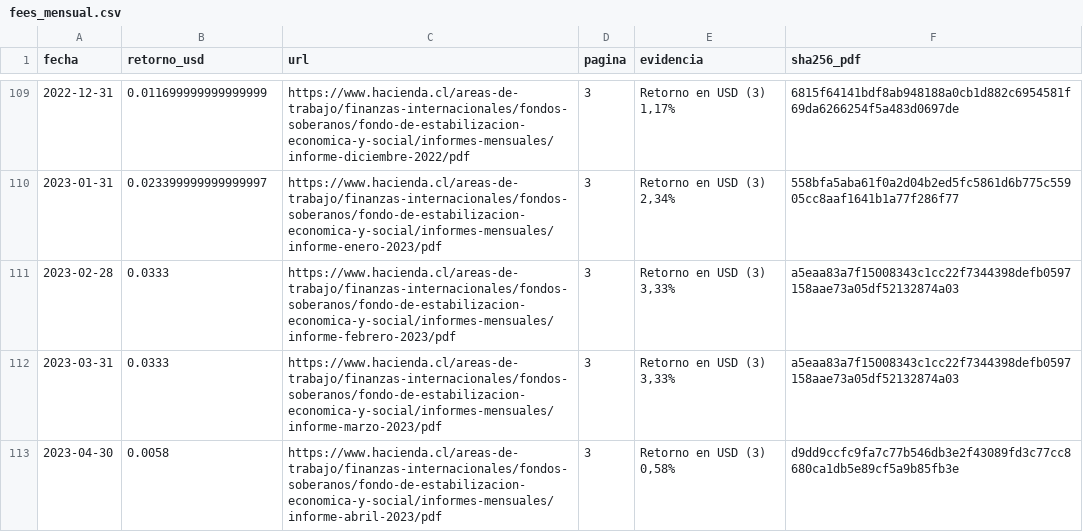
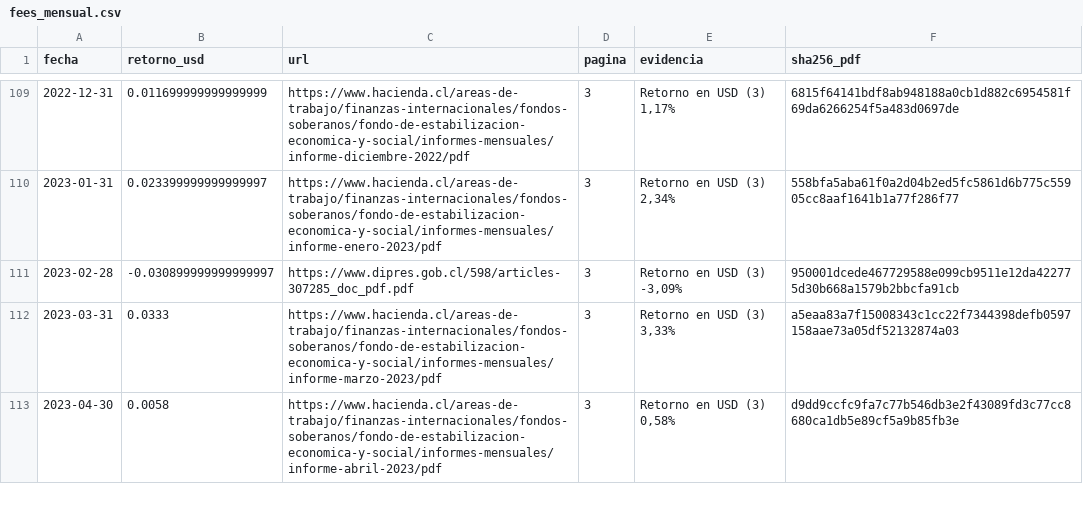
Before and after one commit to eldiegoveliz/presentacionasset, a CSV file: data/oficial/fees_mensual.csv, drawn as a sheet; only a part is shown, gaps mark what is left out.

Commit message:
Corrige febrero de 2023 y concilia retornos mensuales con anuales

```diff
--- a/data/oficial/fees_mensual.csv
+++ b/data/oficial/fees_mensual.csv
@@ -110,3 +110,3 @@ fecha,retorno_usd,url,pagina,evidencia,sha256_pdf
 2023-01-31,0.023399999999999997,https://www.hacienda.cl/areas-de-trabajo/finanzas-internacionales/fondos-soberanos/fondo-de-estabilizacion-economica-y-social/informes-mensuales/informe-enero-2023/pdf,3,"Retorno en USD (3) 2,34%",558bfa5aba61f0a2d04b2ed5fc5861d6b775c55905cc8aaf1641b1a77f286f77
-2023-02-28,0.0333,https://www.hacienda.cl/areas-de-trabajo/finanzas-internacionales/fondos-soberanos/fondo-de-estabilizacion-economica-y-social/informes-mensuales/informe-febrero-2023/pdf,3,"Retorno en USD (3) 3,33%",a5eaa83a7f15008343c1cc22f7344398defb0597158aae73a05df52132874a03
+2023-02-28,-0.030899999999999997,https://www.dipres.gob.cl/598/articles-307285_doc_pdf.pdf,3,"Retorno en USD (3) -3,09%",950001dcede467729588e099cb9511e12da422775d30b668a1579b2bbcfa91cb
 2023-03-31,0.0333,https://www.hacienda.cl/areas-de-trabajo/finanzas-internacionales/fondos-soberanos/fondo-de-estabilizacion-economica-y-social/informes-mensuales/informe-marzo-2023/pdf,3,"Retorno en USD (3) 3,33%",a5eaa83a7f15008343c1cc22f7344398defb0597158aae73a05df52132874a03
```
Also changed, not shown: results/puts_auditoria.csv, results/ranking_optimizacion.csv, 28 other files.
